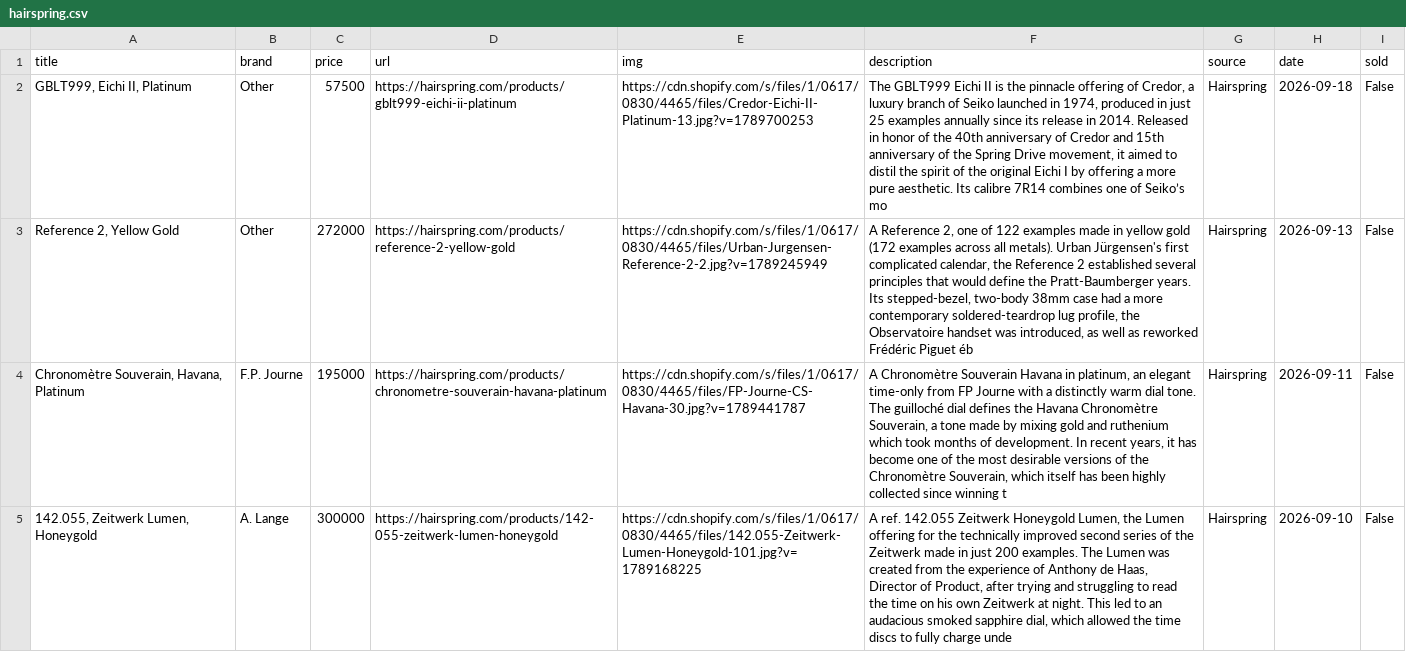
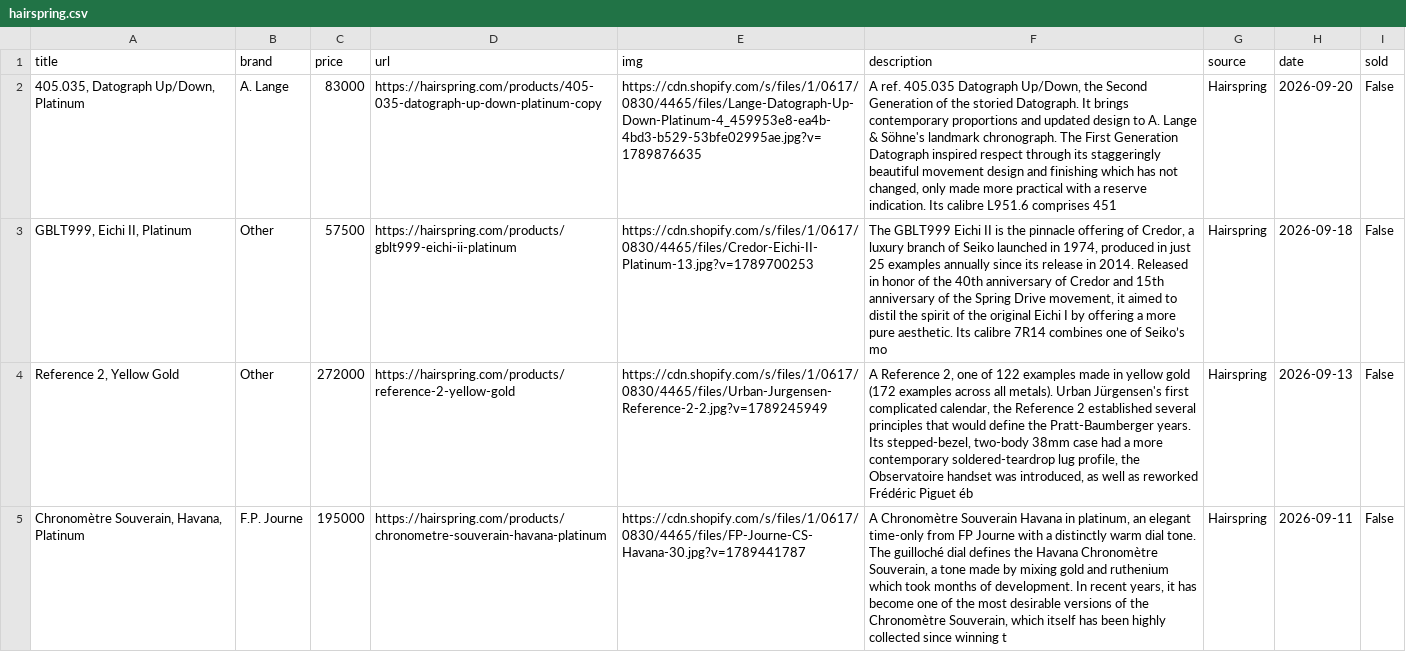
Before and after one commit to markatmutter-cloud/watchlist, a CSV file: data/hairspring.csv, drawn as a sheet; only a part is shown; the shorter side is filled out with more unchanged rows; the diff names each change by its address in the sheet, - before the commit and + after, or states it on an @@ line.

```diff
--- a/data/hairspring.csv
+++ b/data/hairspring.csv
+row 2: 405.035, Datograph Up/Down, Platinum | A. Lange | 83000 | https://hairspring.com/products/405-035-datograph-up-down-platinum-copy | https://cdn.shopify.com/s/files/1/0617/0830/4465/files/Lange-Datograph-Up-Down-Platinum-4_459953e8-ea4b-4bd3-b529-53bfe02995ae.jpg?v=1789876635 | A ref. 405.035 Datograph Up/Down, the Second Generation of the storied Datograph. It brings contemporary proportions and updated design to A. Lange & Söhne's landmark chronograph. The First Generation Datograph inspired respect through its staggeringly beautiful movement design and finishing which has not changed, only made more practical with a reserve indication. Its calibre L951.6 comprises 451 | Hairspring | 2026-09-20 | False
```
Also changed, not shown: data/bobswatches.csv, data/oliverandclarke.csv, 16 other files.
